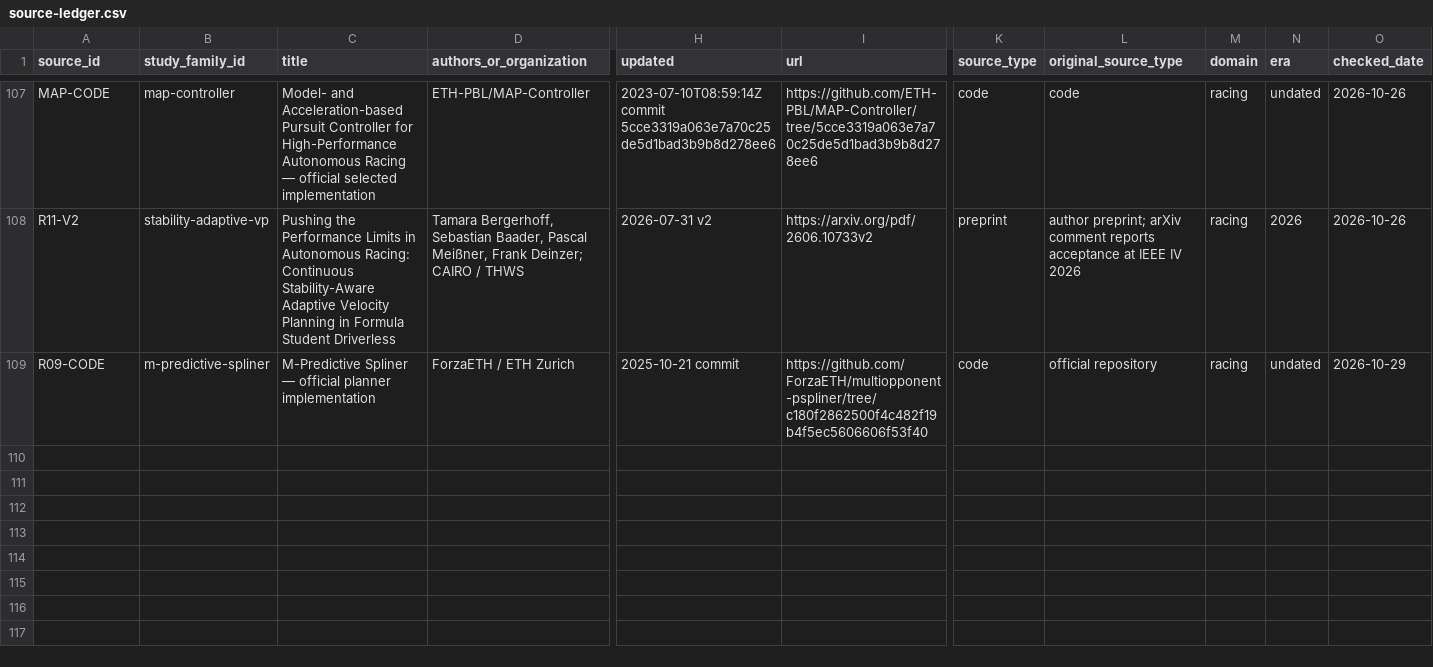
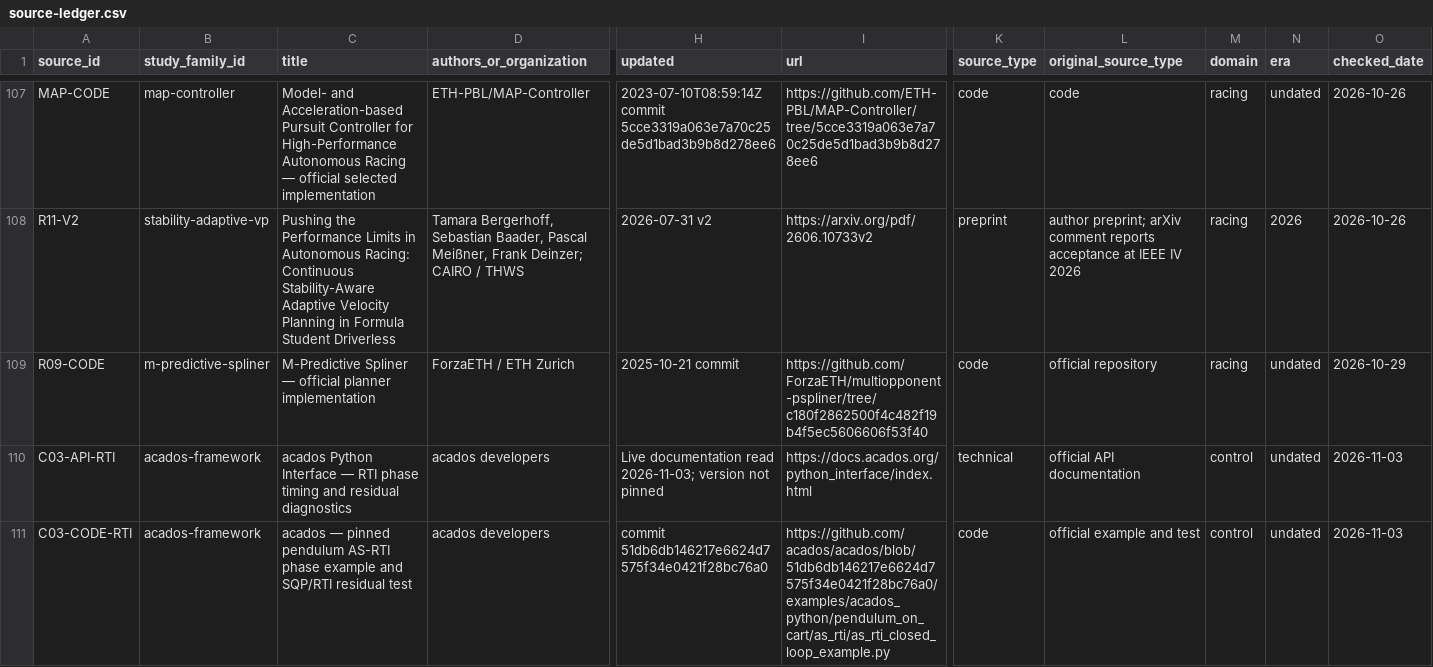
Before and after one commit to fis-teria/aichallenge_lite_transfuser, a CSV file: docs/research/source-ledger.csv, drawn as a sheet; only a part is shown, gaps mark what is left out; rows hold the shown columns only; the diff names each change by its address in the sheet, - before the commit and + after, or states it on an @@ line.

Commit message:
docs(site): clarify acados RTI timing and residual diagnostics

```diff
--- a/docs/research/source-ledger.csv
+++ b/docs/research/source-ledger.csv
+row 110: C03-API-RTI | acados-framework | acados Python Interface — RTI phase timing and residual diagnostics | acados developers | Live documentation read 2026-11-03; version not pinned | https://docs.acados.org/python_interface/index.html | technical | official API documentation | control | undated | 2026-11-03
+row 111: C03-CODE-RTI | acados-framework | acados — pinned pendulum AS-RTI phase example and SQP/RTI residual test | acados developers | commit 51db6db146217e6624d7575f34e0421f28bc76a0 | https://github.com/acados/acados/blob/51db6db146217e6624d7575f34e0421f28bc76a0/examples/acados_python/pendulum_on_cart/as_rti/as_rti_closed_loop_example.py | code | official example and test | control | undated | 2026-11-03
```
Also changed, not shown: docs/research/timeline.csv, 40 other files.
